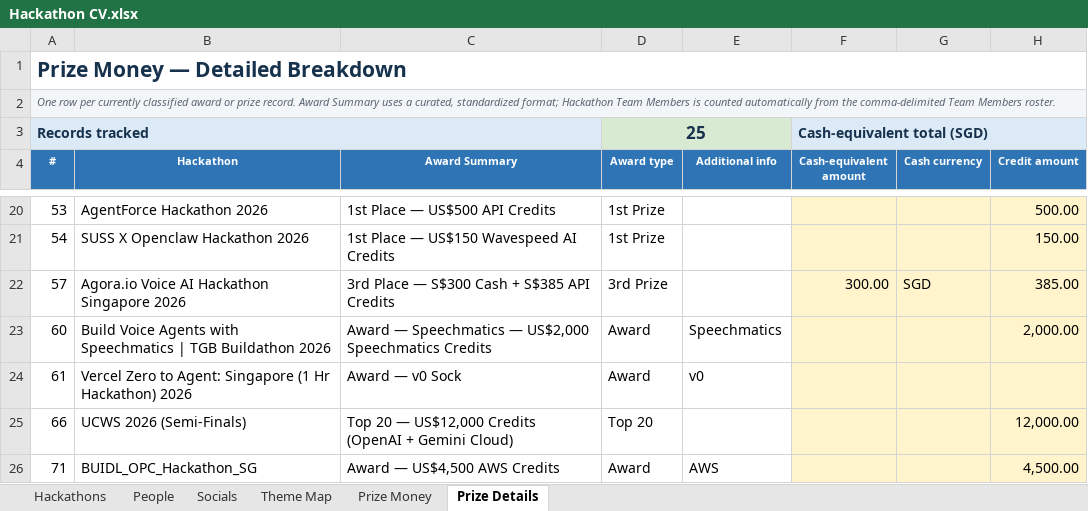
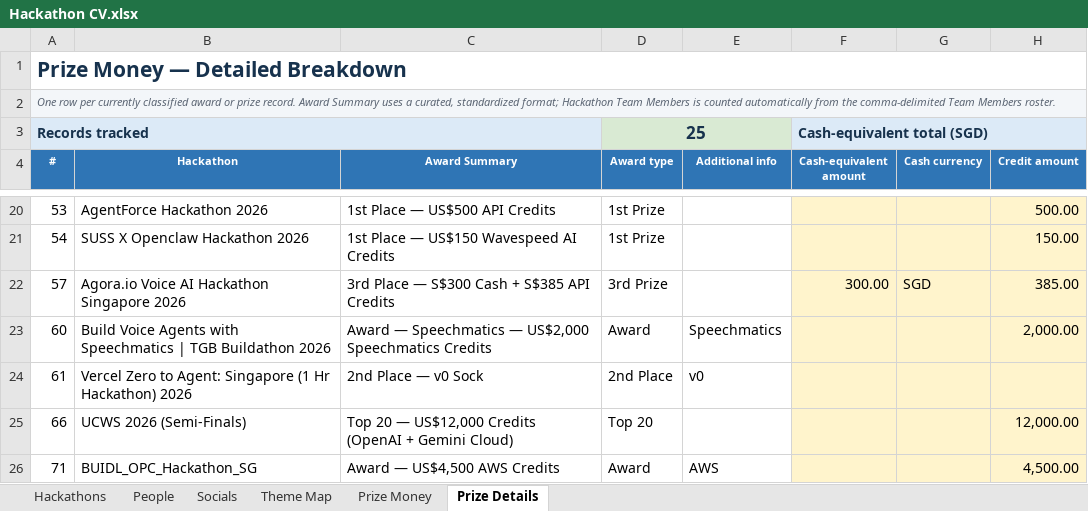
Before and after one commit to sayyidkhan/the100hackathoner, an Excel workbook: data/Hackathon CV.xlsx, sheet Prize Details, drawn as a sheet; only a part is shown, gaps mark what is left out; values as stored, in another font and other column widths than the file's, no borders; table styles not drawn; the diff names each change by its address in the sheet, - before the commit and + after, or states it on an @@ line.

Commit message:
Correct v0 hackathon award placement

```diff
--- a/data/Hackathon CV.xlsx (sheet Prize Details)
+++ b/data/Hackathon CV.xlsx (sheet Prize Details)
-C24 (Award Summary): Award — v0 Sock
+C24 (Award Summary): 2nd Place — v0 Sock
-D24 (Award type): Award
+D24 (Award type): 2nd Place
```
Also changed, not shown: sheet Hackathons, 2 other files.
